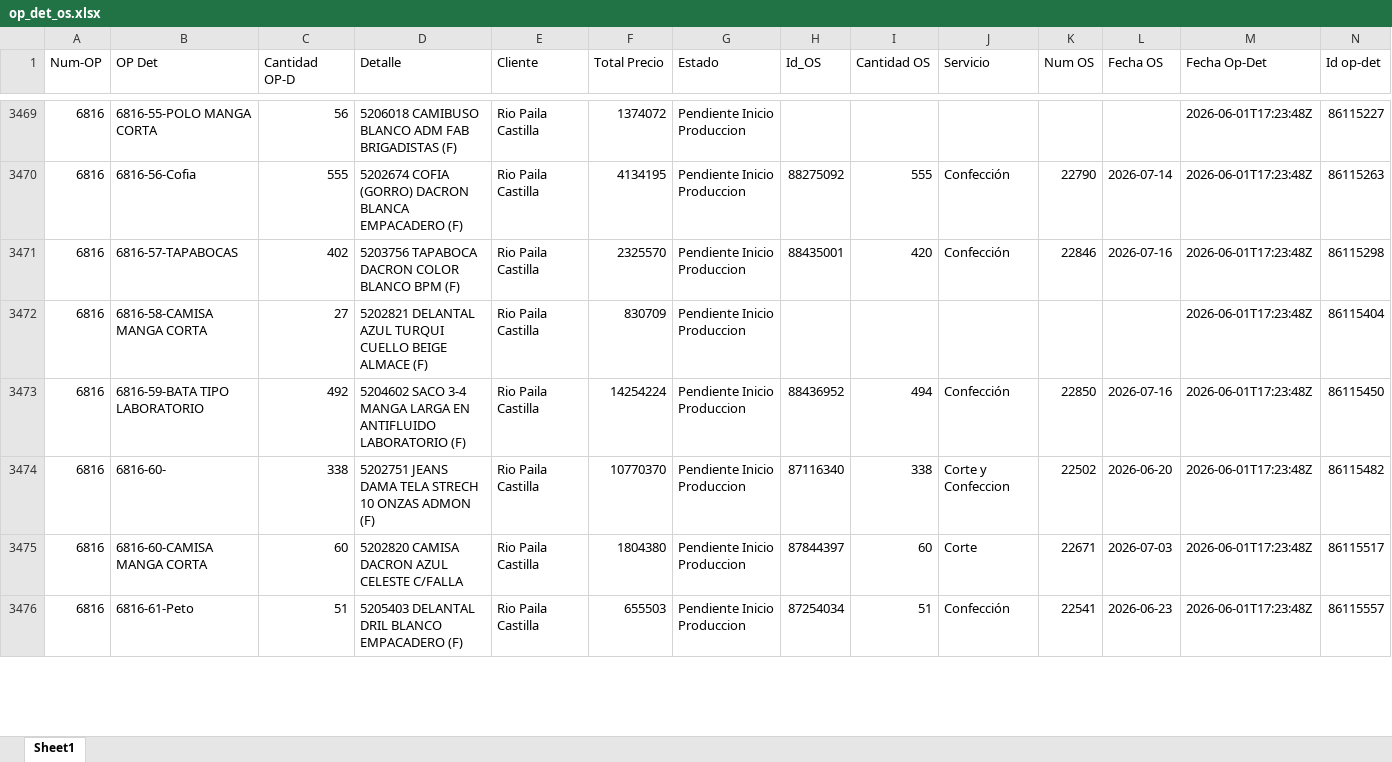
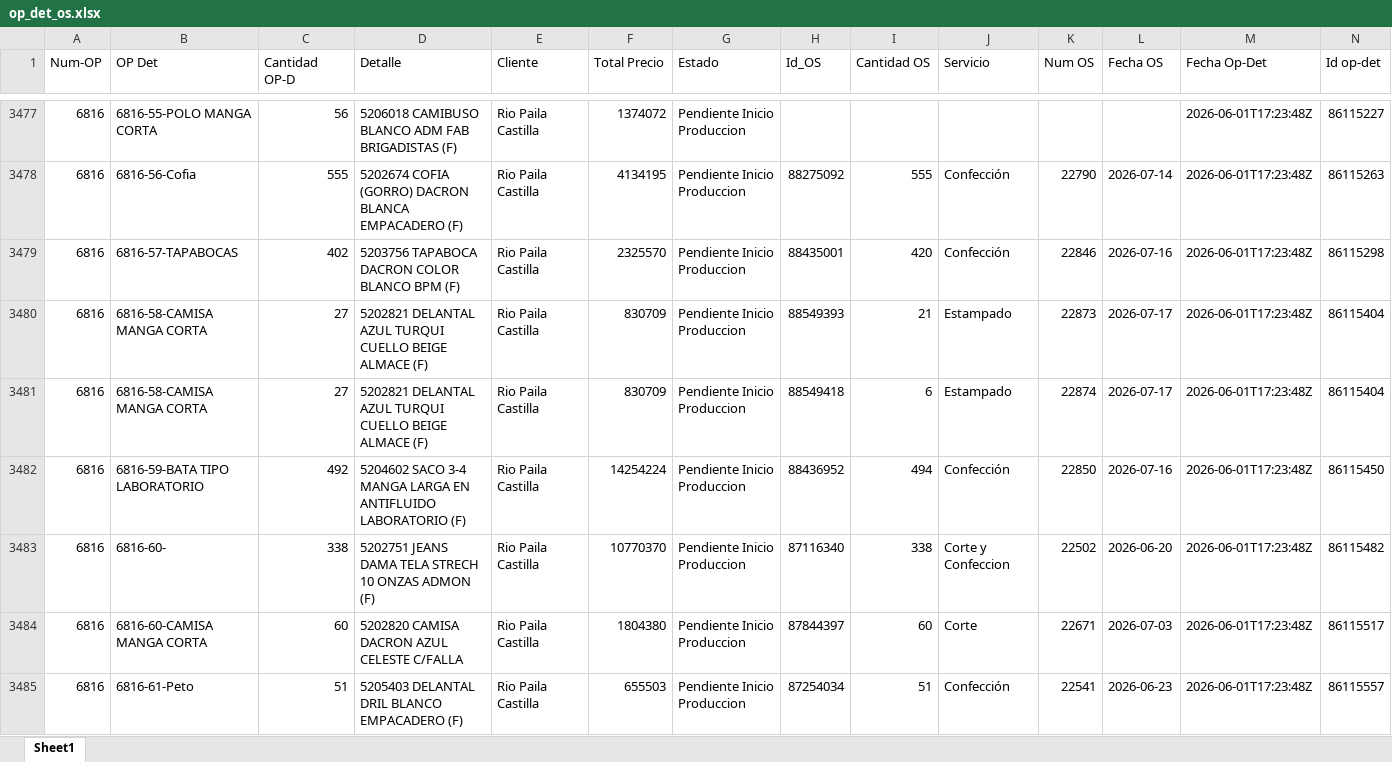
Before and after one commit to LalaSolarteW/actualizacion-ops-produccion, an Excel workbook: op_det_os.xlsx, sheet Sheet1, drawn as a sheet; only a part is shown, gaps mark what is left out; values as stored, in another font and other column widths than the file's, no borders; addresses are those after the commit; the diff covers the shown part only; the diff names each change by its address in the sheet, - before the commit and + after, or states it on an @@ line.

```diff
--- a/op_det_os.xlsx (sheet Sheet1)
+++ b/op_det_os.xlsx (sheet Sheet1)
-H3480 (Id_OS): (empty)
+H3480 (Id_OS): 88549393
-I3480 (Cantidad OS): (empty)
+I3480 (Cantidad OS): 21
-J3480 (Servicio): (empty)
+J3480 (Servicio): Estampado
-K3480 (Num OS): (empty)
+K3480 (Num OS): 22873
-L3480 (Fecha OS): (empty)
+L3480 (Fecha OS): 2026-07-17
+row 3481: 6816 | 6816-58-CAMISA MANGA CORTA | 27 | 5202821 DELANTAL AZUL TURQUI CUELLO BEIGE ALMACE (F) | Rio Paila Castilla | 830709 | Pendiente Inicio Produccion | 88549418 | 6 | Estampado | 22874 | 2026-07-17 | 2026-06-01T17:23:48Z | 86115404
```
Also changed, not shown: 51 added rows, 6 removed rows, 1 moved row and 85 edited cells elsewhere in this sheet, op_det_completo.xlsx.
